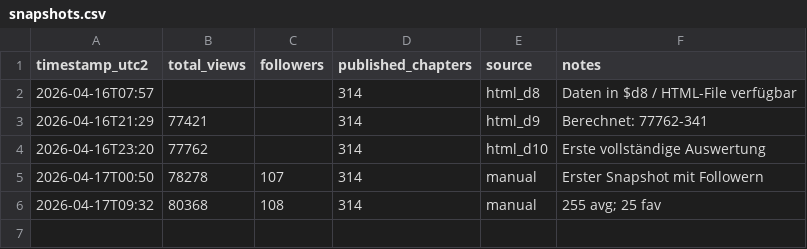
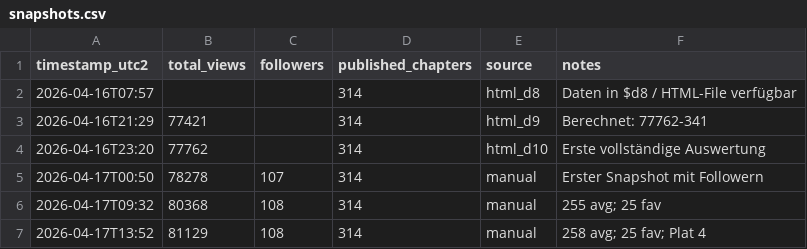
Before and after one commit to DerGuru/UntilTheEnd, a CSV file: 40 - WorkingStuff/Analytics/snapshots.csv, drawn as a sheet.

```diff
--- a/40 - WorkingStuff/Analytics/snapshots.csv
+++ b/40 - WorkingStuff/Analytics/snapshots.csv
@@ -6 +6,2 @@ timestamp_utc2,total_views,followers,published_chapters,source,notes
 2026-04-17T09:32,80368,108,314,manual,255 avg; 25 fav
+2026-04-17T13:52,81129,108,314,manual,258 avg; 25 fav; Plat 4
```
Also changed, not shown: 30 other files.
